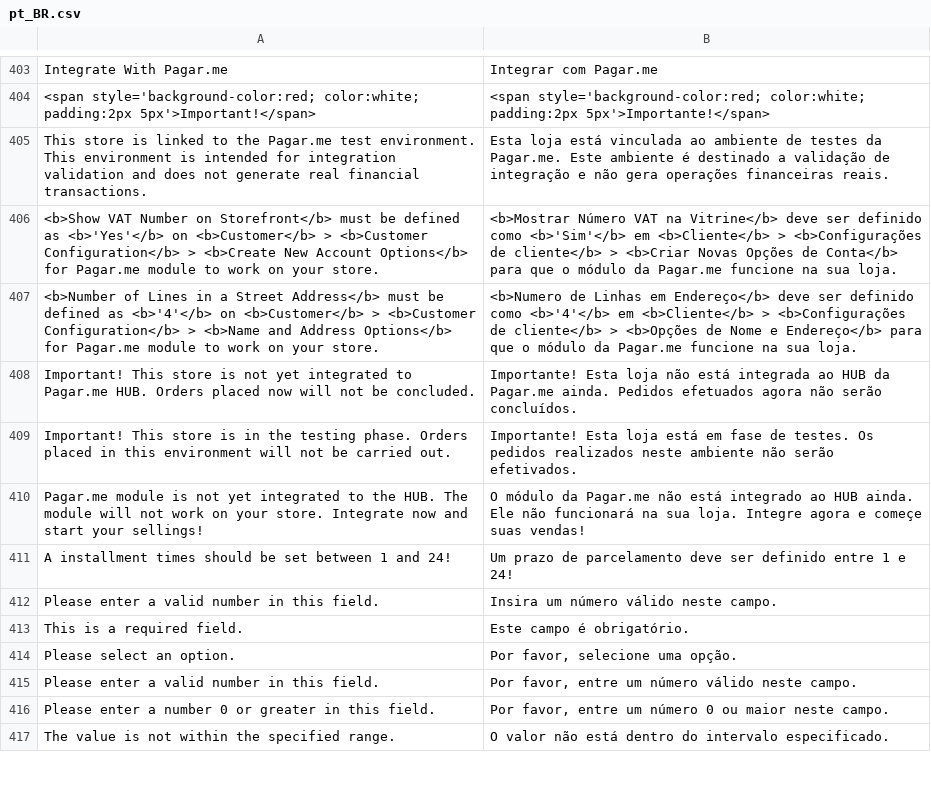
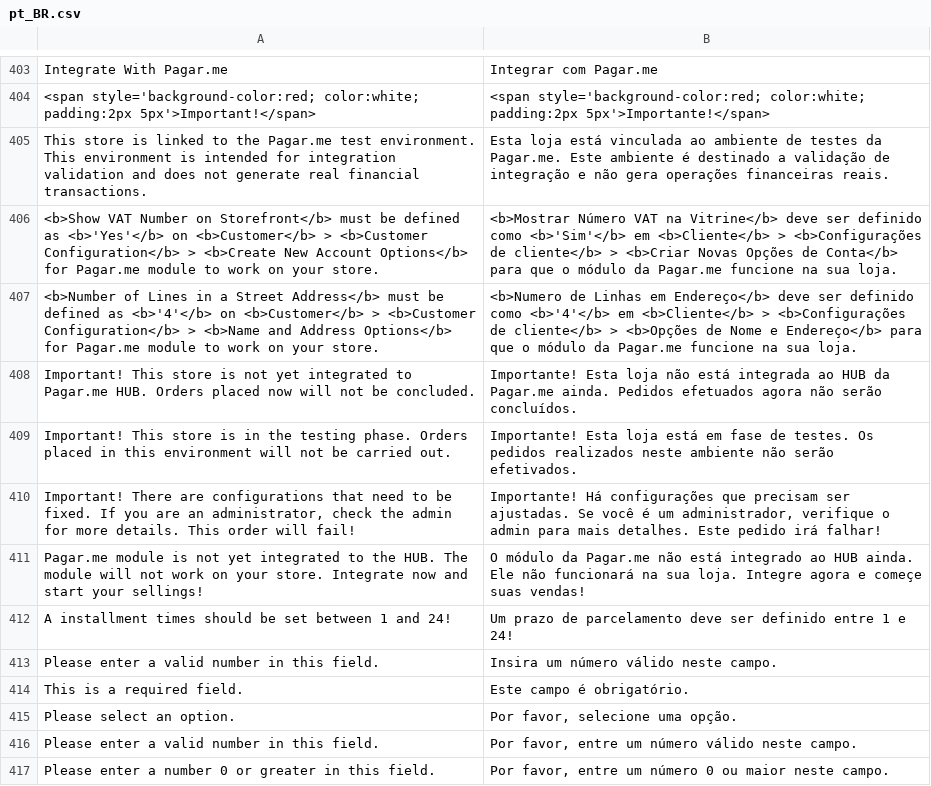
Before and after one commit to pagarme/magento2, a CSV file: i18n/pt_BR.csv, drawn as a sheet; only a part is shown, gaps mark what is left out; the shorter side is filled out with more unchanged rows.

```diff
--- a/i18n/pt_BR.csv
+++ b/i18n/pt_BR.csv
@@ -409,2 +409,3 @@
 "Important! This store is in the testing phase. Orders placed in this environment will not be carried out.","Importante! Esta loja está em fase de testes. Os pedidos realizados neste ambiente não serão efetivados."
+"Important! There are configurations that need to be fixed. If you are an administrator, check the admin for more details. This order will fail!","Importante! Há configurações que precisam ser ajustadas. Se você é um administrador, verifique o admin para mais detalhes. Este pedido irá falhar!"
 "Pagar.me module is not yet integrated to the HUB. The module will not work on your store. Integrate now and start your sellings!","O módulo da Pagar.me não está integrado ao HUB ainda. Ele não funcionará na sua loja. Integre agora e começe suas vendas!"
```
Also changed, not shown: 3 other files.
